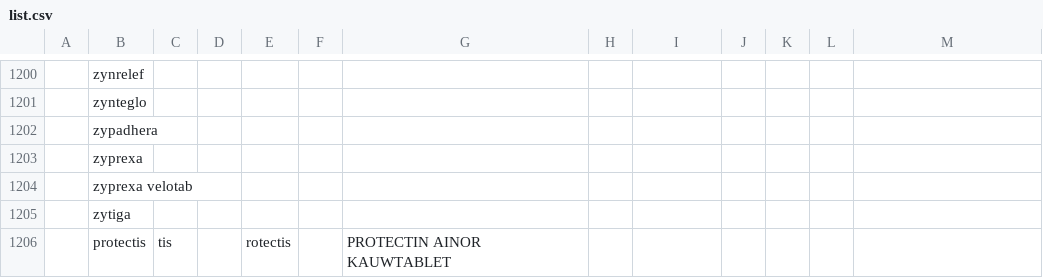
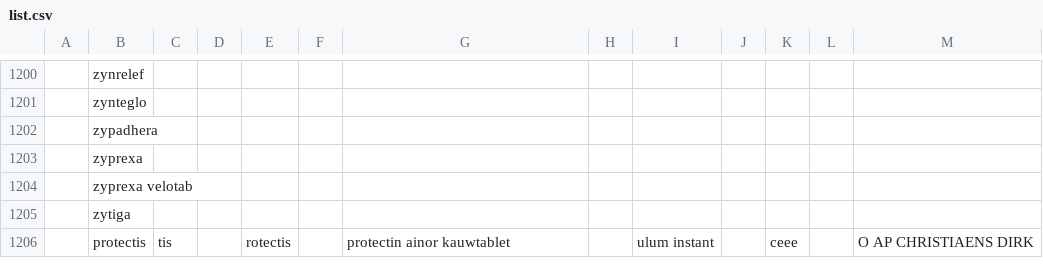
Before and after one commit to MauroDruwel/Smart-Medicin-Faire-pictures, a CSV file: list.csv, drawn as a sheet; only a part is shown, gaps mark what is left out.

Commit message:
commit

```diff
--- a/list.csv
+++ b/list.csv
@@ -1205,2 +1205,2 @@
 ;zytiga
-;protectis;tis;;rotectis;;PROTECTIN AINOR KAUWTABLET;
+;protectis;tis;;rotectis;;protectin ainor kauwtablet;;ulum instant;;ceee;;O AP CHRISTIAENS DIRK;
```
